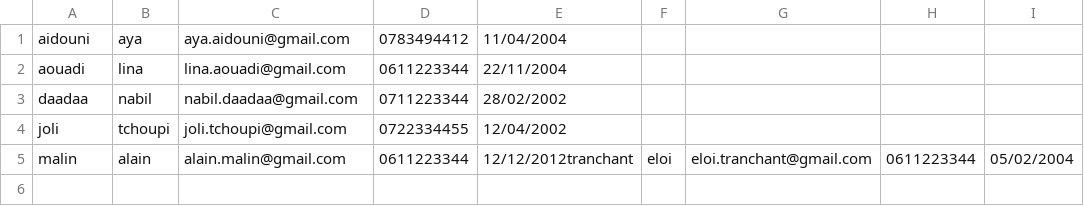
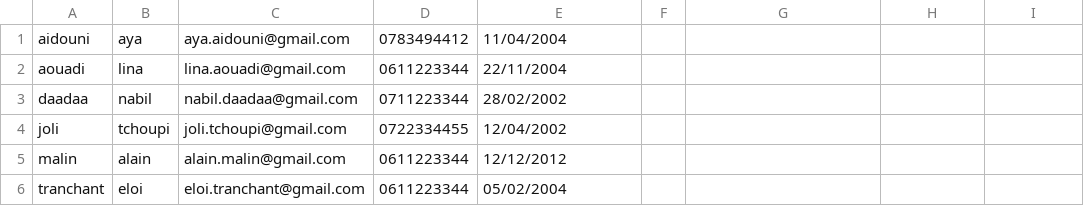
Before and after one commit to AyaAid/POO_java, a CSV file: out/production/POO_java/contacts.csv, drawn as a sheet.

```diff
--- a/out/production/POO_java/contacts.csv
+++ b/out/production/POO_java/contacts.csv
@@ -4,2 +4,3 @@ daadaa;nabil;nabil.daadaa@gmail.com;0711223344;28/02/2002
 joli;tchoupi;joli.tchoupi@gmail.com;0722334455;12/04/2002
-malin;alain;alain.malin@gmail.com;0611223344;12/12/2012tranchant;eloi;eloi.tranchant@gmail.com;0611223344;05/02/2004
+malin;alain;alain.malin@gmail.com;0611223344;12/12/2012
+tranchant;eloi;eloi.tranchant@gmail.com;0611223344;05/02/2004
```
Also changed, not shown: 6 other files.
